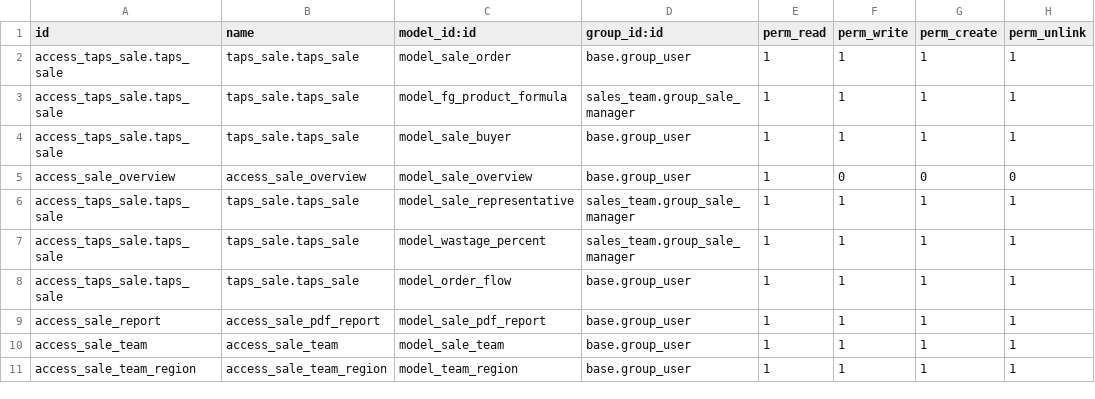
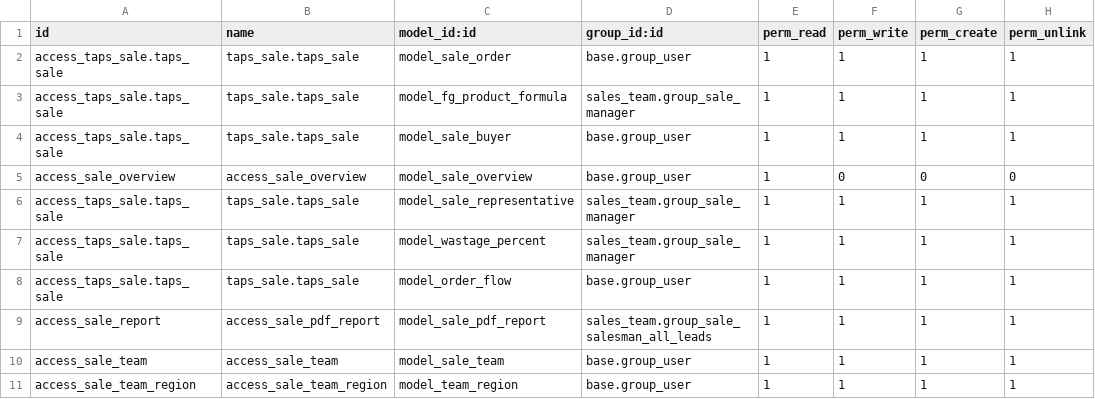
Before and after one commit to masbha-tex/taps, a CSV file: taps_sale/security/ir.model.access.csv, drawn as a sheet.

```diff
--- a/taps_sale/security/ir.model.access.csv
+++ b/taps_sale/security/ir.model.access.csv
@@ -8,3 +8,3 @@ access_taps_sale.taps_sale,taps_sale.taps_sale,model_wastage_percent,sales_team.
 access_taps_sale.taps_sale,taps_sale.taps_sale,model_order_flow,base.group_user,1,1,1,1
-access_sale_report,access_sale_pdf_report,model_sale_pdf_report,base.group_user,1,1,1,1
+access_sale_report,access_sale_pdf_report,model_sale_pdf_report,sales_team.group_sale_salesman_all_leads,1,1,1,1
 access_sale_team,access_sale_team,model_sale_team,base.group_user,1,1,1,1
```
Also changed, not shown: 3 other files.
